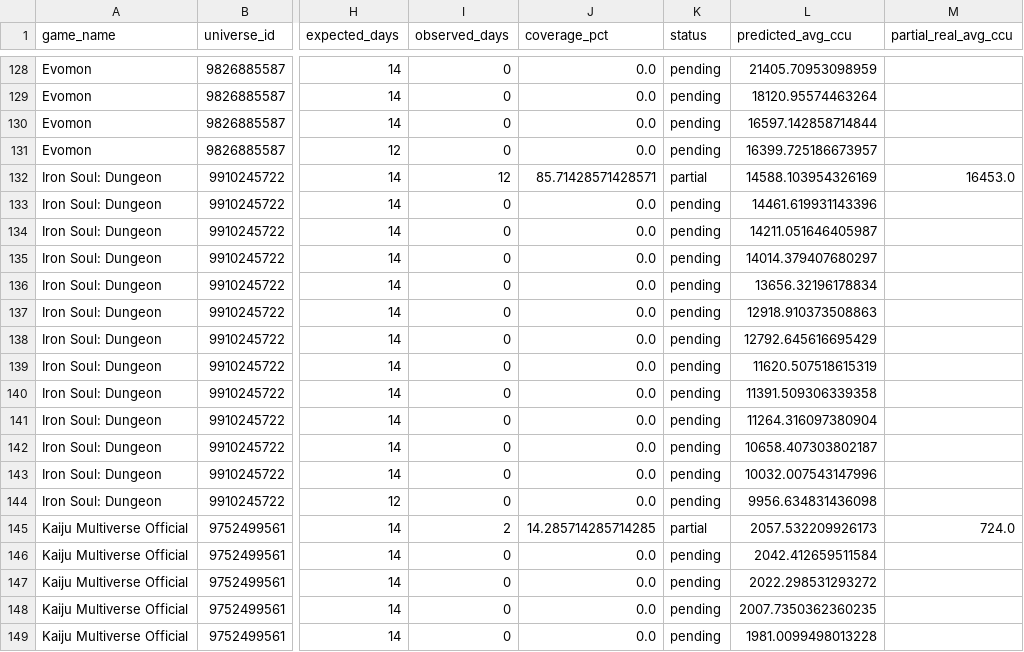
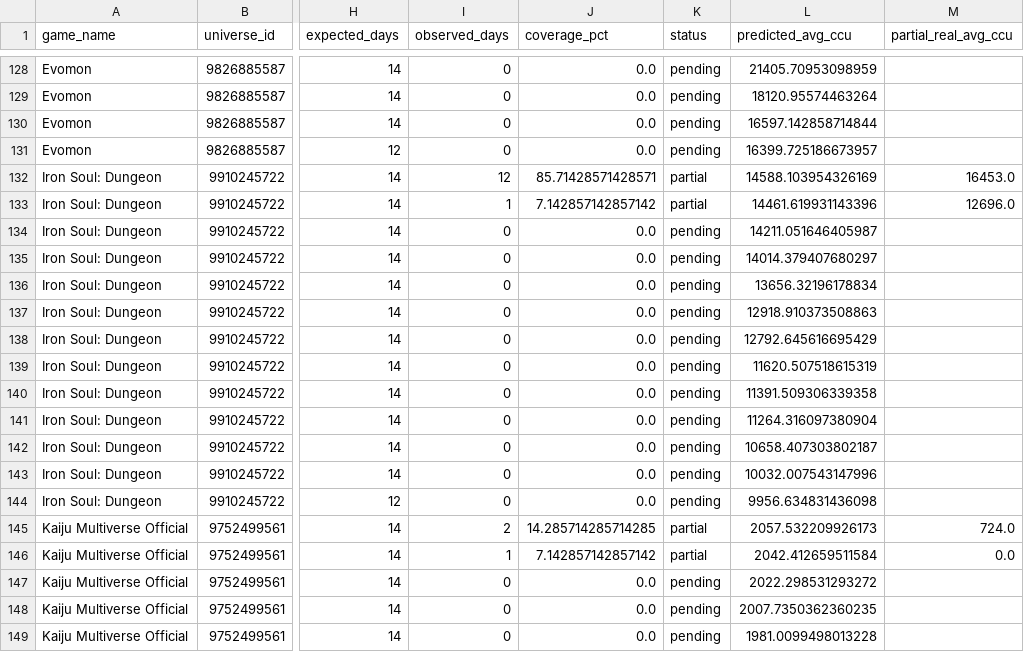
Before and after one commit to lx920/forecast-dashboard, a CSV file: forecast_validation.csv, drawn as a sheet; only a part is shown, gaps mark what is left out; the diff covers the shown part only; the diff names each change by its address in the sheet, - before the commit and + after, or states it on an @@ line.

```diff
--- a/forecast_validation.csv
+++ b/forecast_validation.csv
-I133 (observed_days): 0
+I133 (observed_days): 1
-J133 (coverage_pct): 0.0
+J133 (coverage_pct): 7.142857142857142
-K133 (status): pending
+K133 (status): partial
-M133 (partial_real_avg_ccu): (empty)
+M133 (partial_real_avg_ccu): 12696.0
-I146 (observed_days): 0
+I146 (observed_days): 1
-J146 (coverage_pct): 0.0
+J146 (coverage_pct): 7.142857142857142
-K146 (status): pending
+K146 (status): partial
-M146 (partial_real_avg_ccu): (empty)
+M146 (partial_real_avg_ccu): 0.0
```
Also changed, not shown: 56 edited cells elsewhere in this file, 2 other files.
